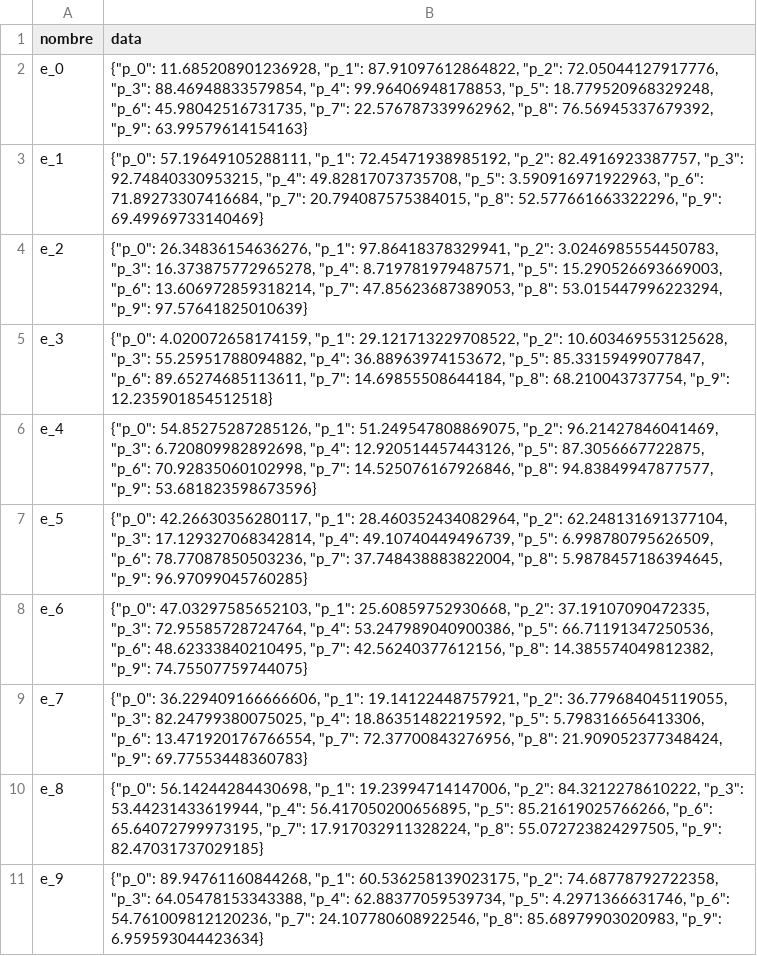
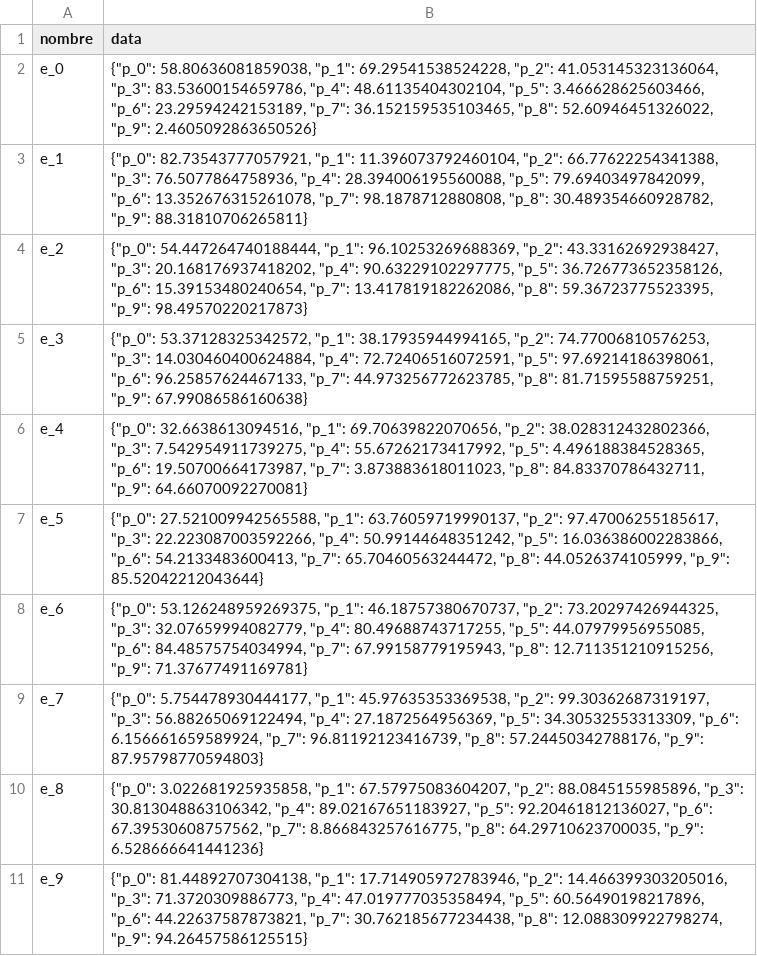
Before and after one commit to pps-ungs/supply-chain, a CSV file: db/data/conjuntos/escenarios.csv, drawn as a sheet.

```diff
--- a/db/data/conjuntos/escenarios.csv
+++ b/db/data/conjuntos/escenarios.csv
@@ -1,11 +1,11 @@
 nombre,data
-e_0,"{""p_0"": 11.685208901236928, ""p_1"": 87.91097612864822, ""p_2"": 72.05044127917776, ""p_3"": 88.46948833579854, ""p_4"": 99.96406948178853, ""p_5"": 18.779520968329248, ""p_6"": 45.98042516731735, ""p_7"": 22.576787339962962, ""p_8"": 76.56945337679392, ""p_9"": 63.99579614154163}"
-e_1,"{""p_0"": 57.19649105288111, ""p_1"": 72.45471938985192, ""p_2"": 82.4916923387757, ""p_3"": 92.74840330953215, ""p_4"": 49.82817073735708, ""p_5"": 3.590916971922963, ""p_6"": 71.89273307416684, ""p_7"": 20.794087575384015, ""p_8"": 52.577661663322296, ""p_9"": 69.49969733140469}"
-e_2,"{""p_0"": 26.34836154636276, ""p_1"": 97.86418378329941, ""p_2"": 3.0246985554450783, ""p_3"": 16.373875772965278, ""p_4"": 8.719781979487571, ""p_5"": 15.290526693669003, ""p_6"": 13.606972859318214, ""p_7"": 47.85623687389053, ""p_8"": 53.015447996223294, ""p_9"": 97.57641825010639}"
-e_3,"{""p_0"": 4.020072658174159, ""p_1"": 29.121713229708522, ""p_2"": 10.603469553125628, ""p_3"": 55.25951788094882, ""p_4"": 36.88963974153672, ""p_5"": 85.33159499077847, ""p_6"": 89.65274685113611, ""p_7"": 14.69855508644184, ""p_8"": 68.210043737754, ""p_9"": 12.235901854512518}"
-e_4,"{""p_0"": 54.85275287285126, ""p_1"": 51.249547808869075, ""p_2"": 96.21427846041469, ""p_3"": 6.720809982892698, ""p_4"": 12.920514457443126, ""p_5"": 87.3056667722875, ""p_6"": 70.92835060102998, ""p_7"": 14.525076167926846, ""p_8"": 94.83849947877577, ""p_9"": 53.681823598673596}"
-e_5,"{""p_0"": 42.26630356280117, ""p_1"": 28.460352434082964, ""p_2"": 62.248131691377104, ""p_3"": 17.129327068342814, ""p_4"": 49.10740449496739, ""p_5"": 6.998780795626509, ""p_6"": 78.77087850503236, ""p_7"": 37.748438883822004, ""p_8"": 5.9878457186394645, ""p_9"": 96.97099045760285}"
-e_6,"{""p_0"": 47.03297585652103, ""p_1"": 25.60859752930668, ""p_2"": 37.19107090472335, ""p_3"": 72.95585728724764, ""p_4"": 53.247989040900386, ""p_5"": 66.71191347250536, ""p_6"": 48.62333840210495, ""p_7"": 42.56240377612156, ""p_8"": 14.385574049812382, ""p_9"": 74.75507759744075}"
-e_7,"{""p_0"": 36.229409166666606, ""p_1"": 19.14122448757921, ""p_2"": 36.779684045119055, ""p_3"": 82.24799380075025, ""p_4"": 18.86351482219592, ""p_5"": 5.798316656413306, ""p_6"": 13.471920176766554, ""p_7"": 72.37700843276956, ""p_8"": 21.909052377348424, ""p_9"": 69.77553448360783}"
-e_8,"{""p_0"": 56.14244284430698, ""p_1"": 19.23994714147006, ""p_2"": 84.3212278610222, ""p_3"": 53.44231433619944, ""p_4"": 56.417050200656895, ""p_5"": 85.21619025766266, ""p_6"": 65.64072799973195, ""p_7"": 17.917032911328224, ""p_8"": 55.072723824297505, ""p_9"": 82.47031737029185}"
-e_9,"{""p_0"": 89.94761160844268, ""p_1"": 60.536258139023175, ""p_2"": 74.68778792722358, ""p_3"": 64.05478153343388, ""p_4"": 62.88377059539734, ""p_5"": 4.2971366631746, ""p_6"": 54.761009812120236, ""p_7"": 24.107780608922546, ""p_8"": 85.68979903020983, ""p_9"": 6.959593044423634}"
+e_0,"{""p_0"": 58.80636081859038, ""p_1"": 69.29541538524228, ""p_2"": 41.053145323136064, ""p_3"": 83.53600154659786, ""p_4"": 48.61135404302104, ""p_5"": 3.466628625603466, ""p_6"": 23.29594242153189, ""p_7"": 36.152159535103465, ""p_8"": 52.60946451326022, ""p_9"": 2.4605092863650526}"
+e_1,"{""p_0"": 82.73543777057921, ""p_1"": 11.396073792460104, ""p_2"": 66.77622254341388, ""p_3"": 76.5077864758936, ""p_4"": 28.394006195560088, ""p_5"": 79.69403497842099, ""p_6"": 13.352676315261078, ""p_7"": 98.1878712880808, ""p_8"": 30.489354660928782, ""p_9"": 88.31810706265811}"
+e_2,"{""p_0"": 54.447264740188444, ""p_1"": 96.10253269688369, ""p_2"": 43.33162692938427, ""p_3"": 20.168176937418202, ""p_4"": 90.63229102297775, ""p_5"": 36.726773652358126, ""p_6"": 15.39153480240654, ""p_7"": 13.417819182262086, ""p_8"": 59.36723775523395, ""p_9"": 98.49570220217873}"
+e_3,"{""p_0"": 53.37128325342572, ""p_1"": 38.17935944994165, ""p_2"": 74.77006810576253, ""p_3"": 14.030460400624884, ""p_4"": 72.72406516072591, ""p_5"": 97.69214186398061, ""p_6"": 96.25857624467133, ""p_7"": 44.973256772623785, ""p_8"": 81.71595588759251, ""p_9"": 67.99086586160638}"
+e_4,"{""p_0"": 32.6638613094516, ""p_1"": 69.70639822070656, ""p_2"": 38.028312432802366, ""p_3"": 7.542954911739275, ""p_4"": 55.67262173417992, ""p_5"": 4.496188384528365, ""p_6"": 19.50700664173987, ""p_7"": 3.873883618011023, ""p_8"": 84.83370786432711, ""p_9"": 64.66070092270081}"
+e_5,"{""p_0"": 27.521009942565588, ""p_1"": 63.76059719990137, ""p_2"": 97.47006255185617, ""p_3"": 22.223087003592266, ""p_4"": 50.99144648351242, ""p_5"": 16.036386002283866, ""p_6"": 54.2133483600413, ""p_7"": 65.70460563244472, ""p_8"": 44.0526374105999, ""p_9"": 85.52042212043644}"
+e_6,"{""p_0"": 53.126248959269375, ""p_1"": 46.18757380670737, ""p_2"": 73.20297426944325, ""p_3"": 32.07659994082779, ""p_4"": 80.49688743717255, ""p_5"": 44.07979956955085, ""p_6"": 84.48575754034994, ""p_7"": 67.99158779195943, ""p_8"": 12.711351210915256, ""p_9"": 71.37677491169781}"
+e_7,"{""p_0"": 5.754478930444177, ""p_1"": 45.97635353369538, ""p_2"": 99.30362687319197, ""p_3"": 56.88265069122494, ""p_4"": 27.1872564956369, ""p_5"": 34.30532553313309, ""p_6"": 6.156661659589924, ""p_7"": 96.81192123416739, ""p_8"": 57.24450342788176, ""p_9"": 87.95798770594803}"
+e_8,"{""p_0"": 3.022681925935858, ""p_1"": 67.57975083604207, ""p_2"": 88.0845155985896, ""p_3"": 30.813048863106342, ""p_4"": 89.02167651183927, ""p_5"": 92.20461812136027, ""p_6"": 67.39530608757562, ""p_7"": 8.866843257616775, ""p_8"": 64.29710623700035, ""p_9"": 6.528666641441236}"
+e_9,"{""p_0"": 81.44892707304138, ""p_1"": 17.714905972783946, ""p_2"": 14.466399303205016, ""p_3"": 71.3720309886773, ""p_4"": 47.019777035358494, ""p_5"": 60.56490198217896, ""p_6"": 44.22637587873821, ""p_7"": 30.762185677234438, ""p_8"": 12.088309922798274, ""p_9"": 94.26457586125515}"
```
Also changed, not shown: 4 other files.
